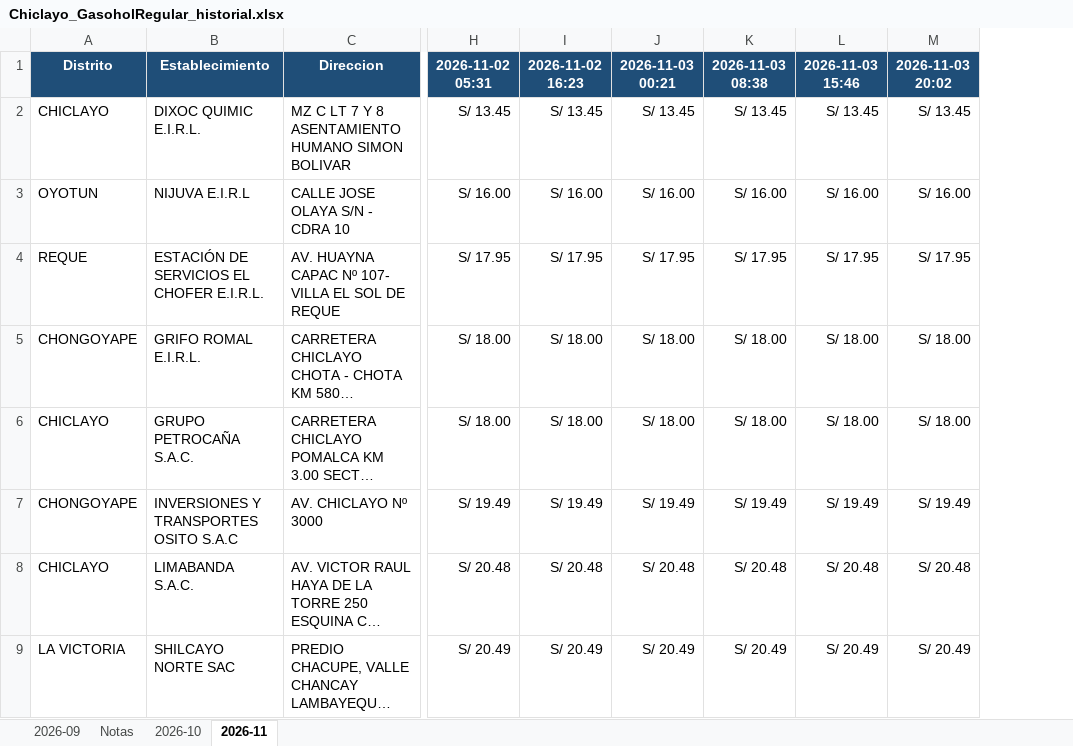
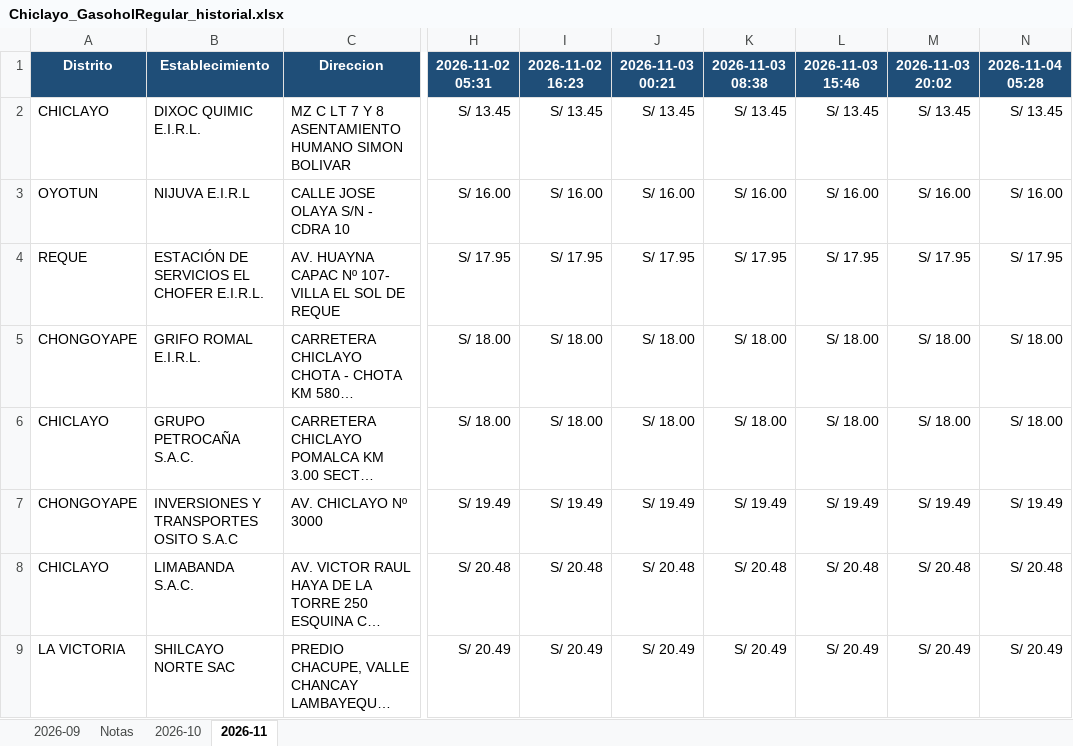
Before and after one commit to gvanderveen65-a11y/facilito-precios-chiclayo, an Excel workbook: historial/Chiclayo_GasoholRegular_historial.xlsx, sheet 2026-11, drawn as a sheet; only a part is shown, gaps mark what is left out; long unchanged cells end in …; values as stored, in another font and other column widths than the file's, no borders; the diff names each change by its address in the sheet, - before the commit and + after, or states it on an @@ line.

```diff
--- a/historial/Chiclayo_GasoholRegular_historial.xlsx (sheet 2026-11)
+++ b/historial/Chiclayo_GasoholRegular_historial.xlsx (sheet 2026-11)
+column N (2026-11-04 05:28), rows 2-9: S/ 13.45 | S/ 16.00 | S/ 17.95 | S/ 18.00 | S/ 18.00 | S/ 19.49 | S/ 20.48 | S/ 20.49
```
Also changed, not shown: historial/daily/latest_daily.xlsx.
